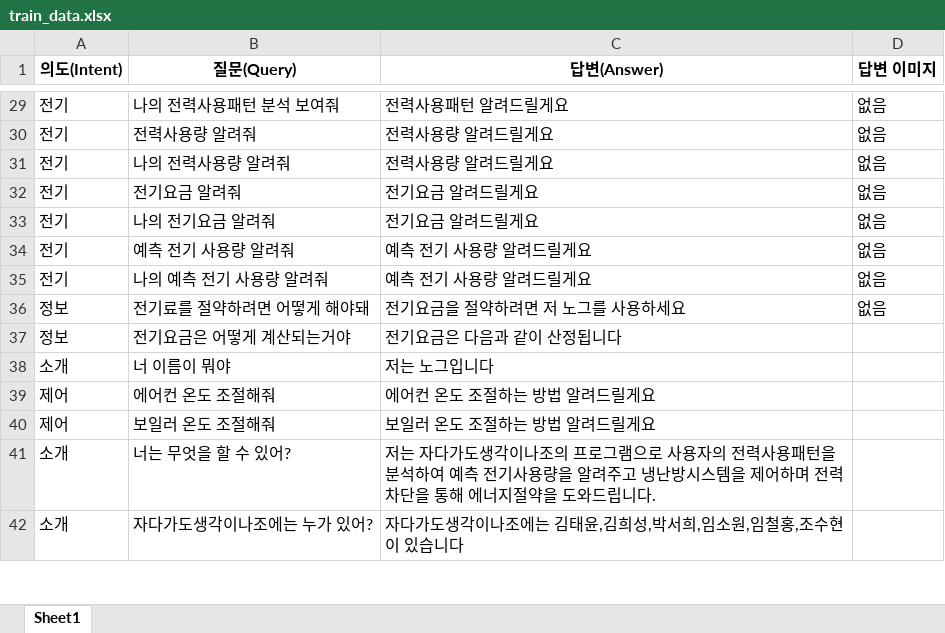
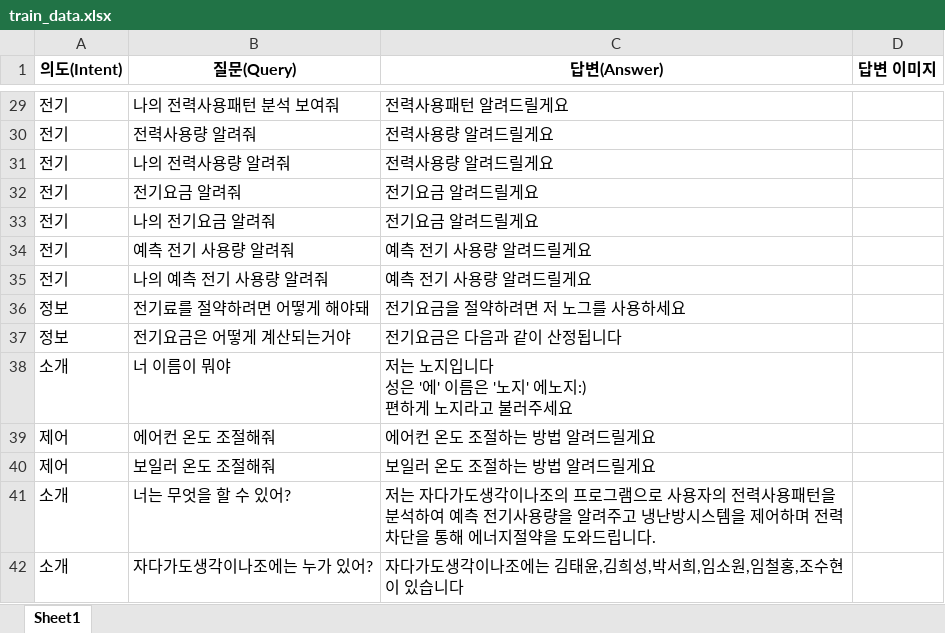
Before and after one commit to Minchonang/NOG, an Excel workbook: jada_react/apply/train_data.xlsx, sheet Sheet1, drawn as a sheet; only a part is shown, gaps mark what is left out; values as stored, in another font and other column widths than the file's, no borders; ↵ is a line break in a cell; the diff covers the shown part only; the diff names each change by its address in the sheet, - before the commit and + after, or states it on an @@ line.

```diff
--- a/jada_react/apply/train_data.xlsx (sheet Sheet1)
+++ b/jada_react/apply/train_data.xlsx (sheet Sheet1)
-D29:D36 (답변 이미지): 없음
+D29:D36 (답변 이미지): (empty)
-C38 (답변(Answer)): 저는 노그입니다
+C38 (답변(Answer)): 저는 노지입니다 ↵ 성은 '에' 이름은 '노지' 에노지:) ↵ 편하게 노지라고 불러주세요
```
Also changed, not shown: 13 added rows and 34 edited cells elsewhere in this sheet, 2 other files.
